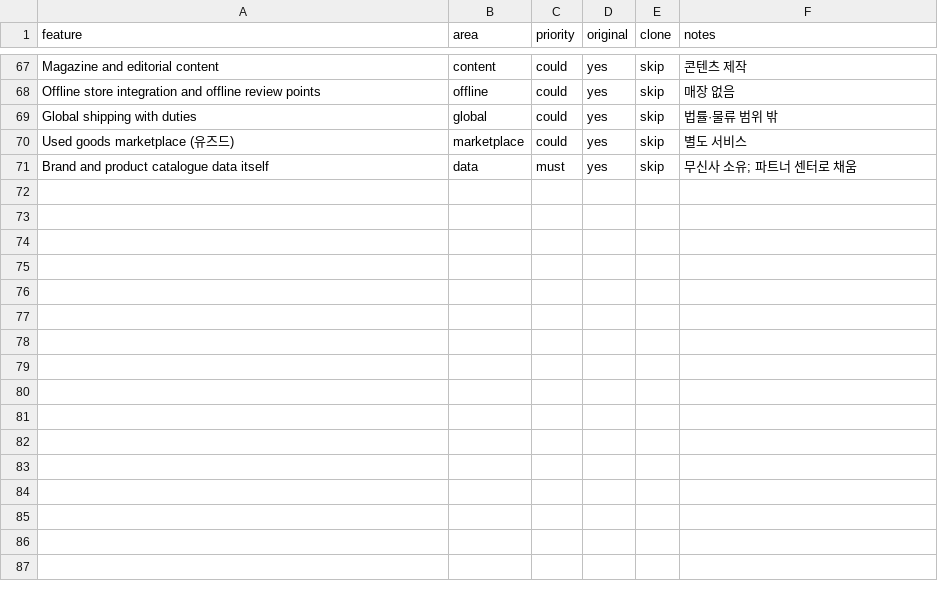
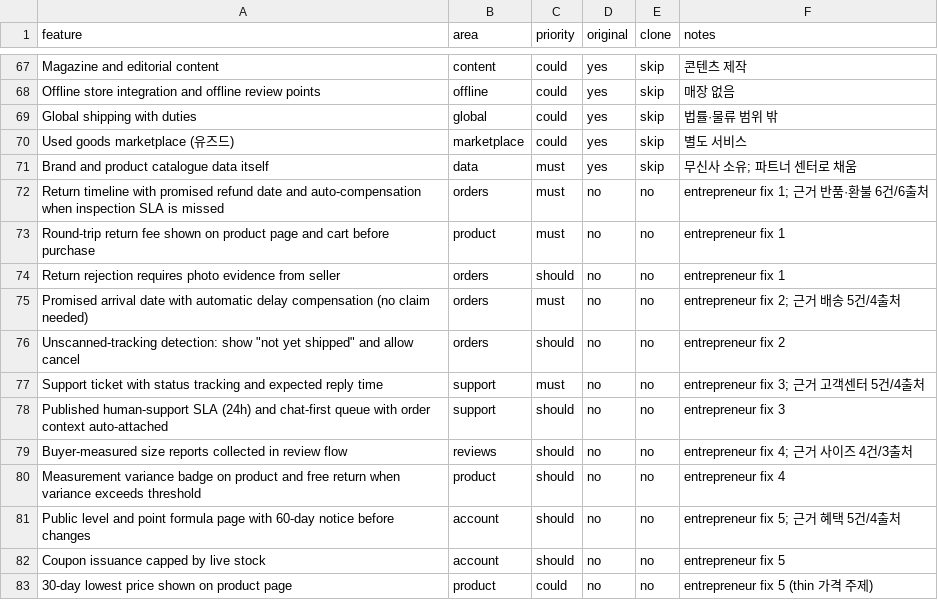
Before and after one commit to dhtpxor/worklog, a CSV file: replica/features.csv, drawn as a sheet; only a part is shown, gaps mark what is left out; the diff names each change by its address in the sheet, - before the commit and + after, or states it on an @@ line.

```diff
--- a/replica/features.csv
+++ b/replica/features.csv
+row 72: Return timeline with promised refund date and auto-compensation when inspection SLA is missed | orders | must | no | no | entrepreneur fix 1; 근거 반품·환불 6건/6출처
+row 73: Round-trip return fee shown on product page and cart before purchase | product | must | no | no | entrepreneur fix 1
+row 74: Return rejection requires photo evidence from seller | orders | should | no | no | entrepreneur fix 1
+row 75: Promised arrival date with automatic delay compensation (no claim needed) | orders | must | no | no | entrepreneur fix 2; 근거 배송 5건/4출처
+row 76: Unscanned-tracking detection: show "not yet shipped" and allow cancel | orders | should | no | no | entrepreneur fix 2
+row 77: Support ticket with status tracking and expected reply time | support | must | no | no | entrepreneur fix 3; 근거 고객센터 5건/4출처
+row 78: Published human-support SLA (24h) and chat-first queue with order context auto-attached | support | should | no | no | entrepreneur fix 3
+row 79: Buyer-measured size reports collected in review flow | reviews | should | no | no | entrepreneur fix 4; 근거 사이즈 4건/3출처
+row 80: Measurement variance badge on product and free return when variance exceeds threshold | product | should | no | no | entrepreneur fix 4
+row 81: Public level and point formula page with 60-day notice before changes | account | should | no | no | entrepreneur fix 5; 근거 혜택 5건/4출처
+row 82: Coupon issuance capped by live stock | account | should | no | no | entrepreneur fix 5
+row 83: 30-day lowest price shown on product page | product | could | no | no | entrepreneur fix 5 (thin 가격 주제)
```
Also changed, not shown: 4 other files.
